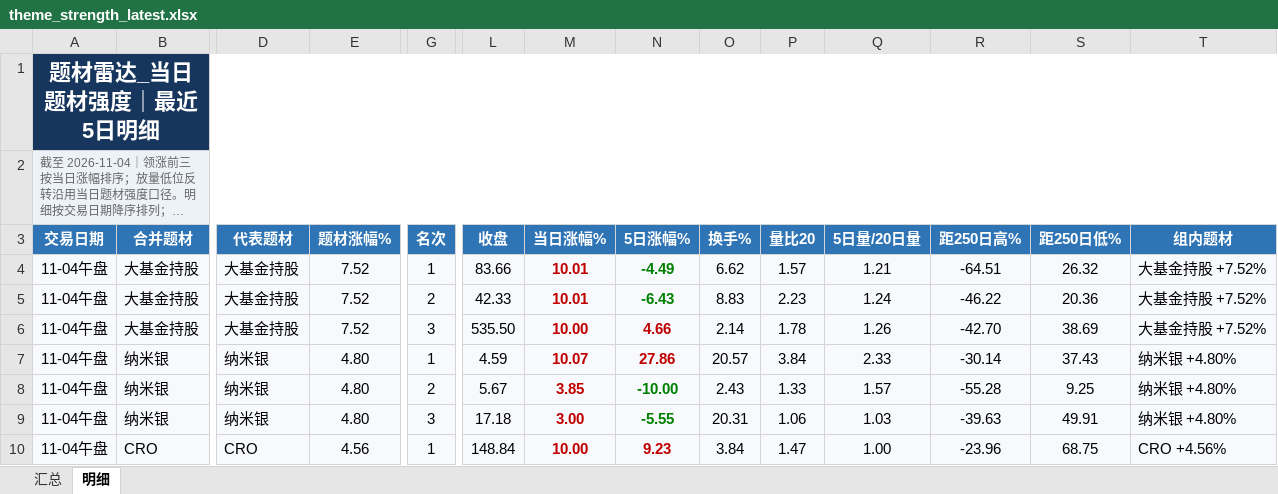
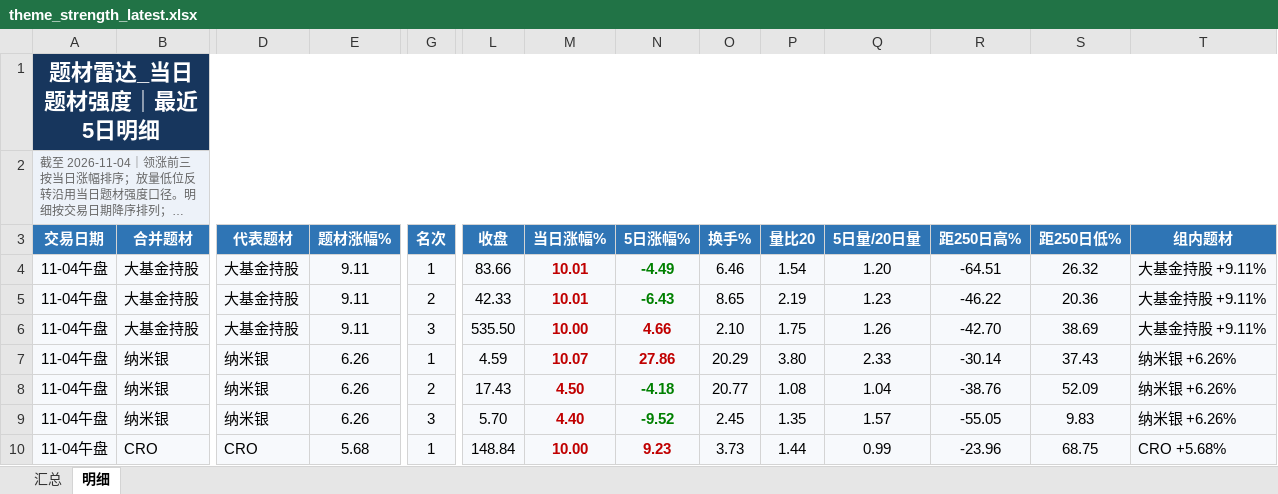
Before and after one commit to nancybhc/a-share-blast-lab, an Excel workbook: data/theme_strength_latest.xlsx, sheet 明细, drawn as a sheet; only a part is shown, gaps mark what is left out; long unchanged cells end in …; values as stored, in another font and other column widths than the file's, no borders; removed rows and columns are numbered as before the commit, all else as after; rows hold the shown columns only; the diff covers the shown part only; the diff names each change by its address in the sheet, - before the commit and + after, or states it on an @@ line.

```diff
--- a/data/theme_strength_latest.xlsx (sheet 明细)
+++ b/data/theme_strength_latest.xlsx (sheet 明细)
-E4:E6 (题材涨幅%): 7.52
+E4:E6 (题材涨幅%): 9.11
-O4 (换手%): 6.62
+O4 (换手%): 6.46
-P4 (量比20): 1.57
+P4 (量比20): 1.54
-Q4 (5日量/20日量): 1.21
+Q4 (5日量/20日量): 1.20
-T4:T6 (组内题材): 大基金持股 +7.52%
+T4:T6 (组内题材): 大基金持股 +9.11%
-O5 (换手%): 8.83
+O5 (换手%): 8.65
-P5 (量比20): 2.23
+P5 (量比20): 2.19
-Q5 (5日量/20日量): 1.24
+Q5 (5日量/20日量): 1.23
-O6 (换手%): 2.14
+O6 (换手%): 2.10
-P6 (量比20): 1.78
+P6 (量比20): 1.75
-E7 (题材涨幅%): 4.80
+E7 (题材涨幅%): 6.26
-O7 (换手%): 20.57
+O7 (换手%): 20.29
-P7 (量比20): 3.84
+P7 (量比20): 3.80
-T7 (组内题材): 纳米银 +4.80%
+T7 (组内题材): 纳米银 +6.26%
+row 8: 11-04午盘 | 纳米银 | 纳米银 | 6.26 | 2 | 17.43 | 4.50 | -4.18 | 20.77 | 1.08 | 1.04 | -38.76 | 52.09 | 纳米银 +6.26%
-E9 (题材涨幅%): 4.80
+E9 (题材涨幅%): 6.26
-G9 (名次): 2
+G9 (名次): 3
-L9 (收盘): 5.67
+L9 (收盘): 5.70
-M9 (当日涨幅%): 3.85
+M9 (当日涨幅%): 4.40
-N9 (5日涨幅%): -10.00
+N9 (5日涨幅%): -9.52
-O9 (换手%): 2.43
+O9 (换手%): 2.45
-P9 (量比20): 1.33
+P9 (量比20): 1.35
-R9 (距250日高%): -55.28
+R9 (距250日高%): -55.05
-S9 (距250日低%): 9.25
+S9 (距250日低%): 9.83
-T9 (组内题材): 纳米银 +4.80%
+T9 (组内题材): 纳米银 +6.26%
-row 9: 11-04午盘 | 纳米银 | 纳米银 | 4.80 | 3 | 17.18 | 3.00 | -5.55 | 20.31 | 1.06 | 1.03 | -39.63 | 49.91 | 纳米银 +4.80%
-E10 (题材涨幅%): 4.56
+E10 (题材涨幅%): 5.68
-O10 (换手%): 3.84
+O10 (换手%): 3.73
-P10 (量比20): 1.47
+P10 (量比20): 1.44
-Q10 (5日量/20日量): 1.00
+Q10 (5日量/20日量): 0.99
-T10 (组内题材): CRO +4.56%
+T10 (组内题材): CRO +5.68%
```
Also changed, not shown: 69 edited cells elsewhere in this sheet, sheet 汇总, 6 other files.
